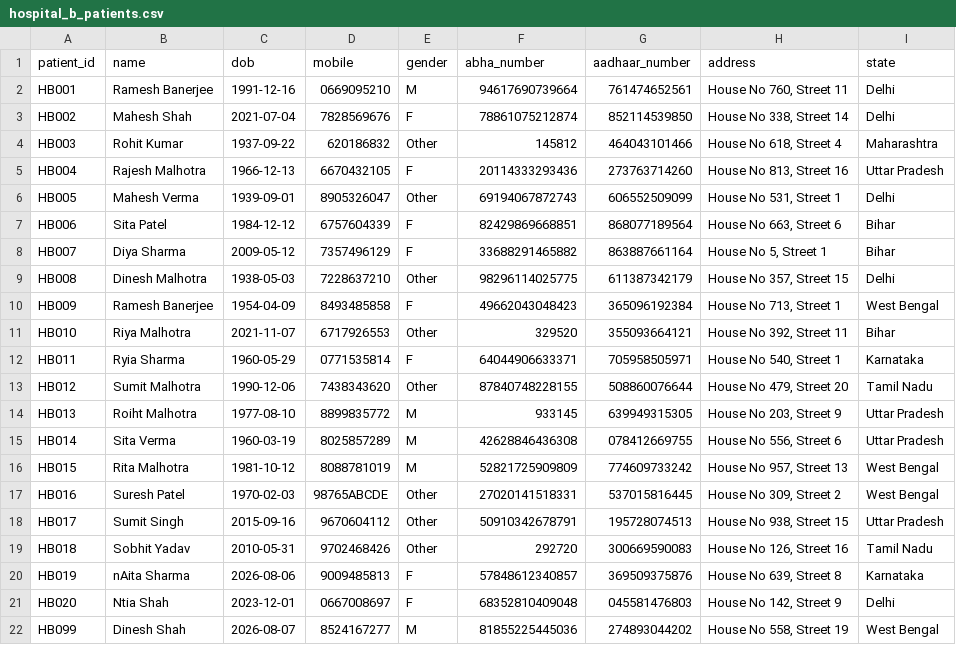
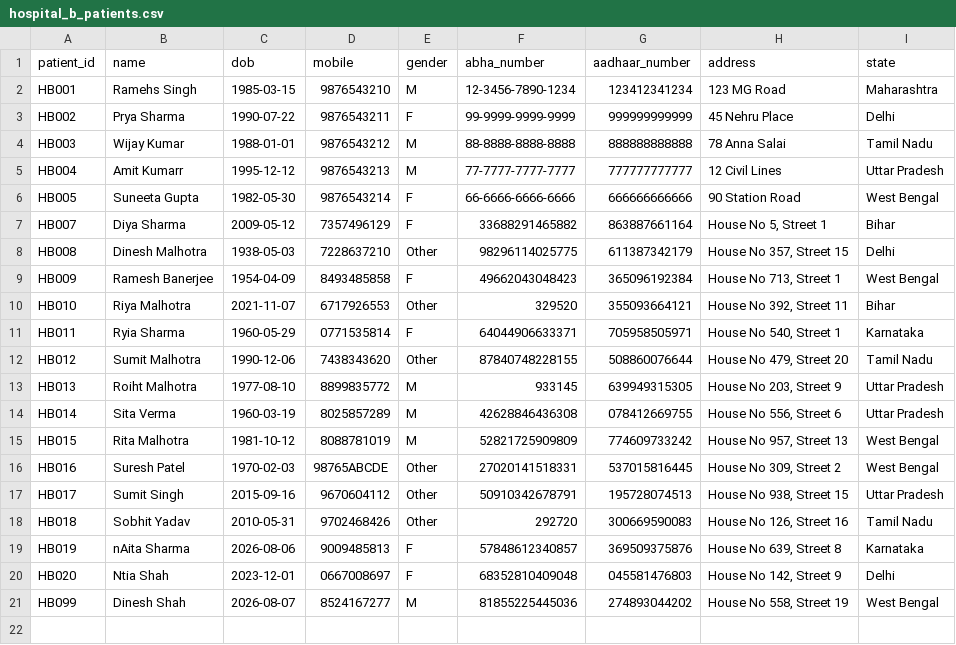
Before and after one commit to sivasambhavi/praisa, a CSV file: data/hospital_b_patients.csv, drawn as a sheet.

```diff
--- a/data/hospital_b_patients.csv
+++ b/data/hospital_b_patients.csv
@@ -1,8 +1,7 @@
 patient_id,name,dob,mobile,gender,abha_number,aadhaar_number,address,state
-HB001,Ramesh Banerjee,1991-12-16,0669095210,M,94617690739664,761474652561,"House No 760, Street 11",Delhi
-HB002,Mahesh Shah,2021-07-04,7828569676,F,78861075212874,852114539850,"House No 338, Street 14",Delhi
-HB003,Rohit Kumar,1937-09-22,620186832,Other,145812,464043101466,"House No 618, Street 4",Maharashtra
-HB004,Rajesh Malhotra,1966-12-13,6670432105,F,20114333293436,273763714260,"House No 813, Street 16",Uttar Pradesh
-HB005,Mahesh Verma,1939-09-01,8905326047,Other,69194067872743,606552509099,"House No 531, Street 1",Delhi
-HB006,Sita Patel,1984-12-12,6757604339,F,82429869668851,868077189564,"House No 663, Street 6",Bihar
+HB001,Ramehs Singh,1985-03-15,9876543210,M,12-3456-7890-1234,123412341234,123 MG Road,Maharashtra
+HB002,Prya Sharma,1990-07-22,9876543211,F,99-9999-9999-9999,999999999999,45 Nehru Place,Delhi
+HB003,Wijay Kumar,1988-01-01,9876543212,M,88-8888-8888-8888,888888888888,78 Anna Salai,Tamil Nadu
+HB004,Amit Kumarr,1995-12-12,9876543213,M,77-7777-7777-7777,777777777777,12 Civil Lines,Uttar Pradesh
+HB005,Suneeta Gupta,1982-05-30,9876543214,F,66-6666-6666-6666,666666666666,90 Station Road,West Bengal
 HB007,Diya Sharma,2009-05-12,7357496129,F,33688291465882,863887661164,"House No 5, Street 1",Bihar
```
Also changed, not shown: data/hospital_a_patients.csv, 3 other files.
